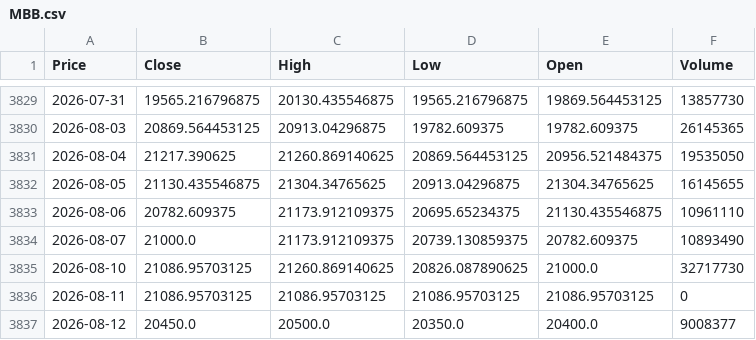
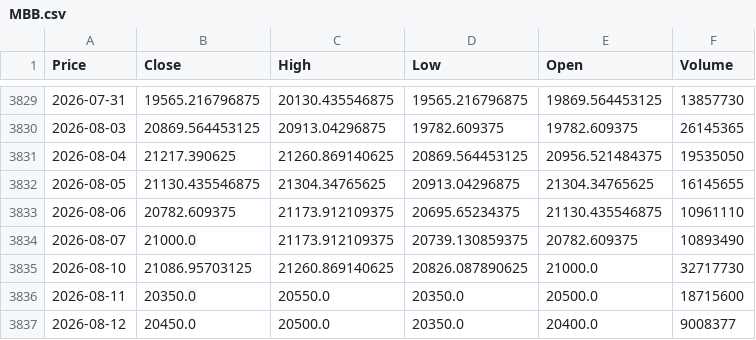
Before and after one commit to vuduc020600-bot/GitHub, a CSV file: data/MBB.csv, drawn as a sheet; only a part is shown, gaps mark what is left out; the diff names each change by its address in the sheet, - before the commit and + after, or states it on an @@ line.

```diff
--- a/data/MBB.csv
+++ b/data/MBB.csv
-B3836 (Close): 21086.95703125
+B3836 (Close): 20350.0
-C3836 (High): 21086.95703125
+C3836 (High): 20550.0
-D3836 (Low): 21086.95703125
+D3836 (Low): 20350.0
-E3836 (Open): 21086.95703125
+E3836 (Open): 20500.0
-F3836 (Volume): 0
+F3836 (Volume): 18715600
```
Also changed, not shown: data/EIB.csv, data/LPB.csv, 1 other file.
